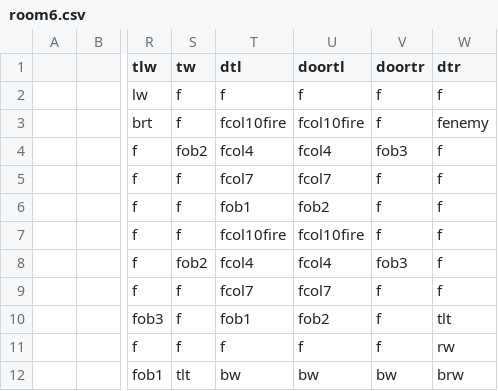
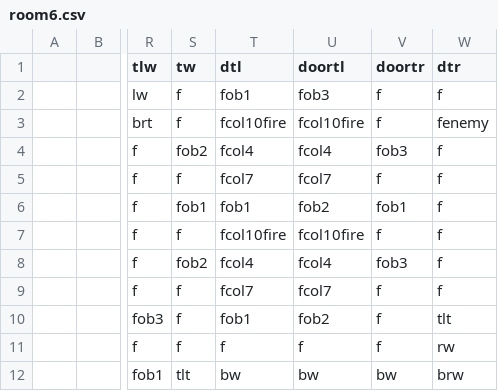
Before and after one commit to DylanSponder/Dungeon-Crawler, a CSV file: assets/Rooms/room6.csv, drawn as a sheet; only a part is shown, gaps mark what is left out; the diff names each change by its address in the sheet, - before the commit and + after, or states it on an @@ line.

Commit message:
Add Cobwebs
WIP:
- Fire Arrows
- Cobwebs can be destroyed by Fire Arrows
- Shopkeeper ShopItems
- Create SkullPiles when multiple Skulls intersect.
- Respawn enemies in the room they began in if they leave their starting room. Add spawner tile.
- Abort level generation when a room collision is detected.
- Cleanup.
BUGS:
- Door crash.

```diff
--- a/assets/Rooms/room6.csv
+++ b/assets/Rooms/room6.csv
-T2 (dtl): f
+T2 (dtl): fob1
-U2 (doortl): f
+U2 (doortl): fob3
-S6 (tw): f
+S6 (tw): fob1
-V6 (doortr): f
+V6 (doortr): fob1
```
Also changed, not shown: 8 other files.
